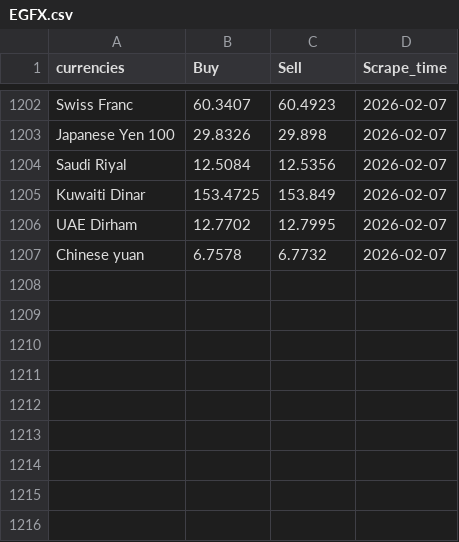
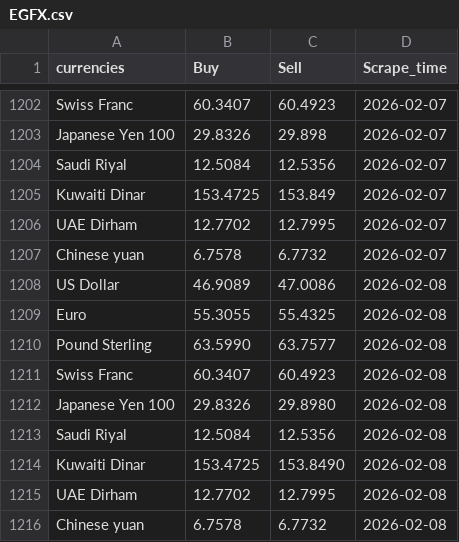
Before and after one commit to Imr-u/Afri_Rate, a CSV file: Scraper_&_datasets/Egypt_fx/EGFX.csv, drawn as a sheet; only a part is shown, gaps mark what is left out; the diff names each change by its address in the sheet, - before the commit and + after, or states it on an @@ line.

```diff
--- a/Scraper_&_datasets/Egypt_fx/EGFX.csv
+++ b/Scraper_&_datasets/Egypt_fx/EGFX.csv
+row 1208: US Dollar | 46.9089 | 47.0086 | 2026-02-08
+row 1209: Euro | 55.3055 | 55.4325 | 2026-02-08
+row 1210: Pound Sterling | 63.5990 | 63.7577 | 2026-02-08
+row 1211: Swiss Franc | 60.3407 | 60.4923 | 2026-02-08
+row 1212: Japanese Yen 100 | 29.8326 | 29.8980 | 2026-02-08
+row 1213: Saudi Riyal | 12.5084 | 12.5356 | 2026-02-08
+row 1214: Kuwaiti Dinar | 153.4725 | 153.8490 | 2026-02-08
+row 1215: UAE Dirham | 12.7702 | 12.7995 | 2026-02-08
+row 1216: Chinese yuan | 6.7578 | 6.7732 | 2026-02-08
```
